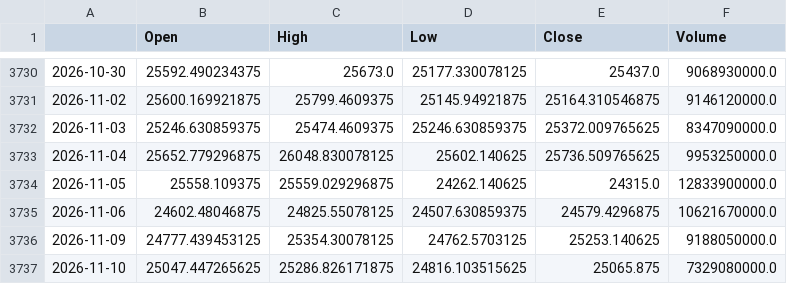
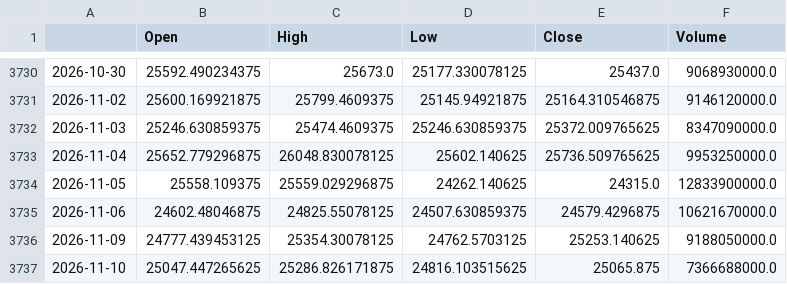
Before and after one commit to matsumusota37-lab/nikkei-predictor, a CSV file: data/IXIC.csv, drawn as a sheet; only a part is shown, gaps mark what is left out.

```diff
--- a/data/IXIC.csv
+++ b/data/IXIC.csv
@@ -3736,2 +3736,2 @@
 2026-11-09,24777.439453125,25354.30078125,24762.5703125,25253.140625,9188050000.0
-2026-11-10,25047.447265625,25286.826171875,24816.103515625,25065.875,7329080000.0
+2026-11-10,25047.447265625,25286.826171875,24816.103515625,25065.875,7366688000.0
```
Also changed, not shown: data/EURJPY_X.csv, data/JPY_X.csv, 4 other files.
